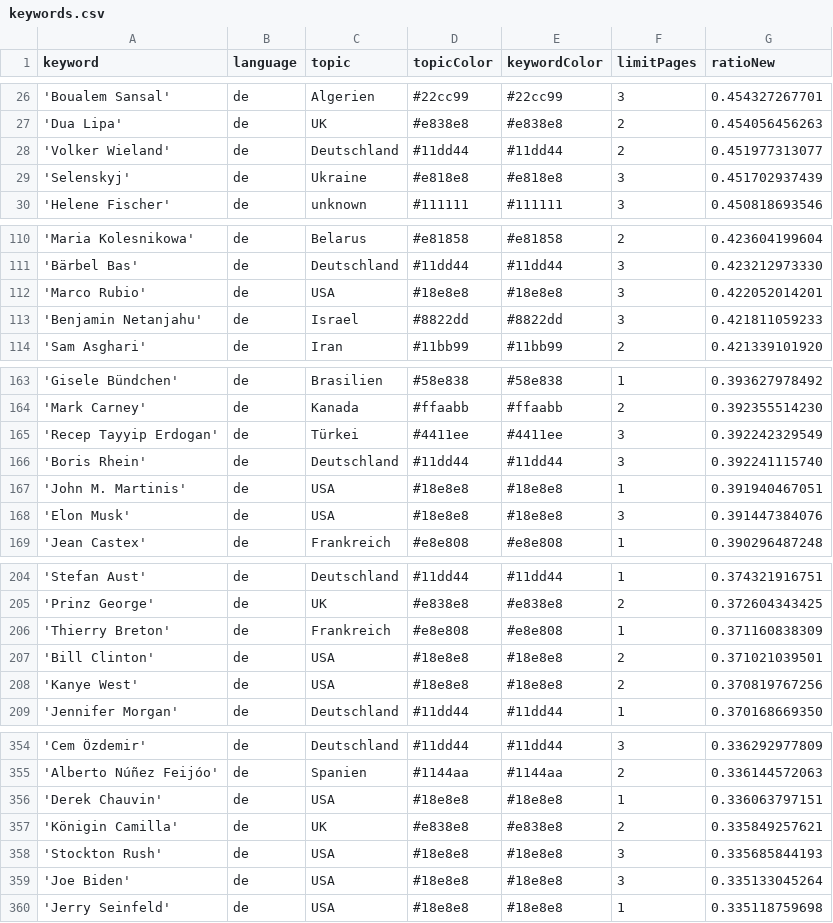
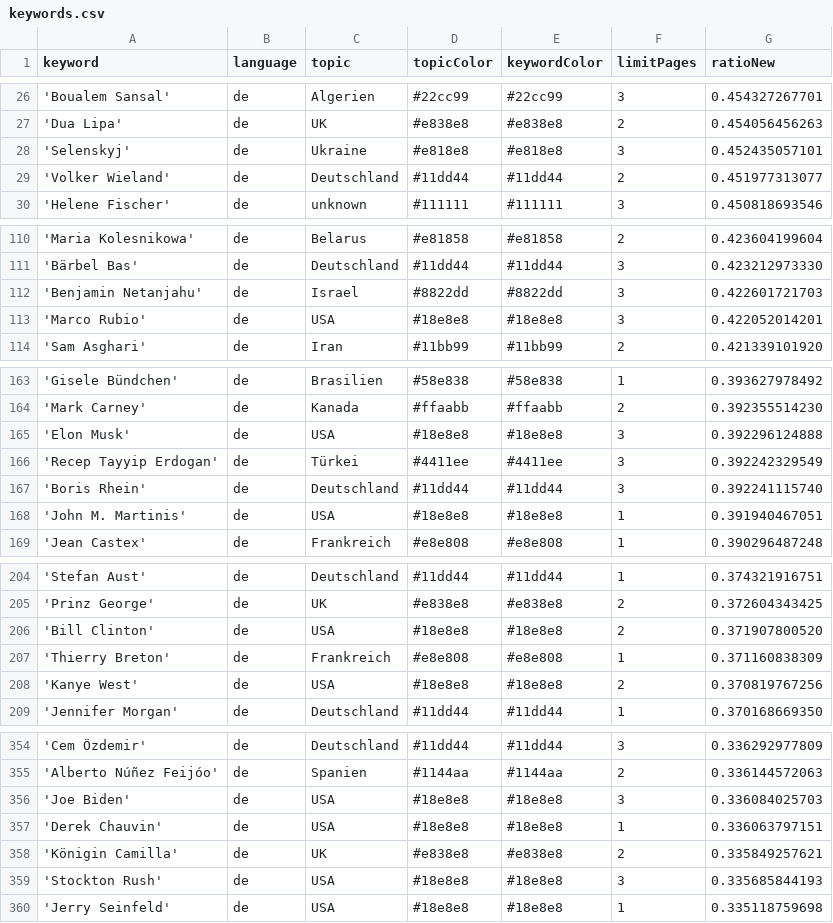
Before and after one commit to JoPhi24-news/leuteFluesterer, a CSV file: keywords.csv, drawn as a sheet; only a part is shown, gaps mark what is left out; removed rows and columns are numbered as before the commit, all else as after; the diff covers the shown part only; the diff names each change by its address in the sheet, - before the commit and + after, or states it on an @@ line.

```diff
--- a/keywords.csv
+++ b/keywords.csv
+row 28: 'Selenskyj' | de | Ukraine | #e818e8 | #e818e8 | 3 | 0.452435057101
-row 29: 'Selenskyj' | de | Ukraine | #e818e8 | #e818e8 | 3 | 0.451702937439
+row 112: 'Benjamin Netanjahu' | de | Israel | #8822dd | #8822dd | 3 | 0.422601721703
-row 113: 'Benjamin Netanjahu' | de | Israel | #8822dd | #8822dd | 3 | 0.421811059233
+row 165: 'Elon Musk' | de | USA | #18e8e8 | #18e8e8 | 3 | 0.392296124888
-row 168: 'Elon Musk' | de | USA | #18e8e8 | #18e8e8 | 3 | 0.391447384076
+row 206: 'Bill Clinton' | de | USA | #18e8e8 | #18e8e8 | 2 | 0.371907800520
-row 207: 'Bill Clinton' | de | USA | #18e8e8 | #18e8e8 | 2 | 0.371021039501
+row 356: 'Joe Biden' | de | USA | #18e8e8 | #18e8e8 | 3 | 0.336084025703
-row 359: 'Joe Biden' | de | USA | #18e8e8 | #18e8e8 | 3 | 0.335133045264
```
Also changed, not shown: 2 edited cells elsewhere in this file, csv/news_2026_01.csv, 1 other file.
